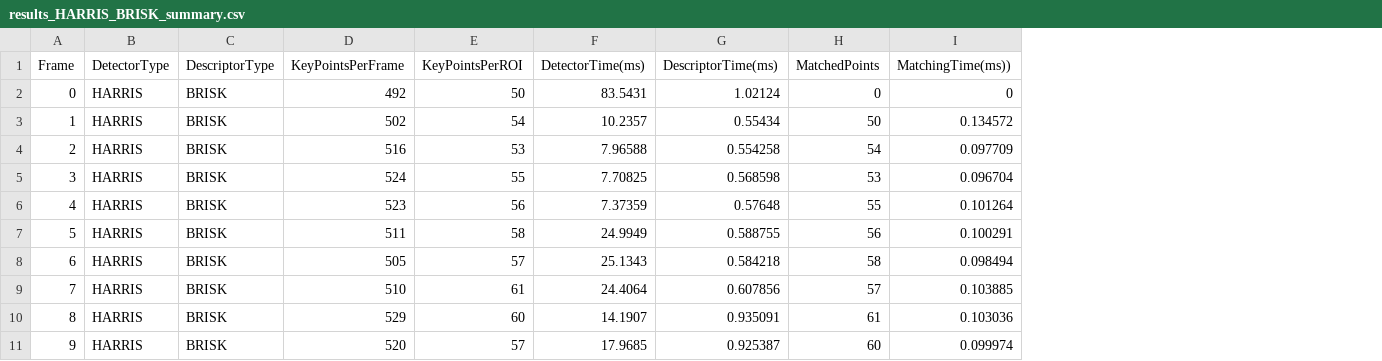
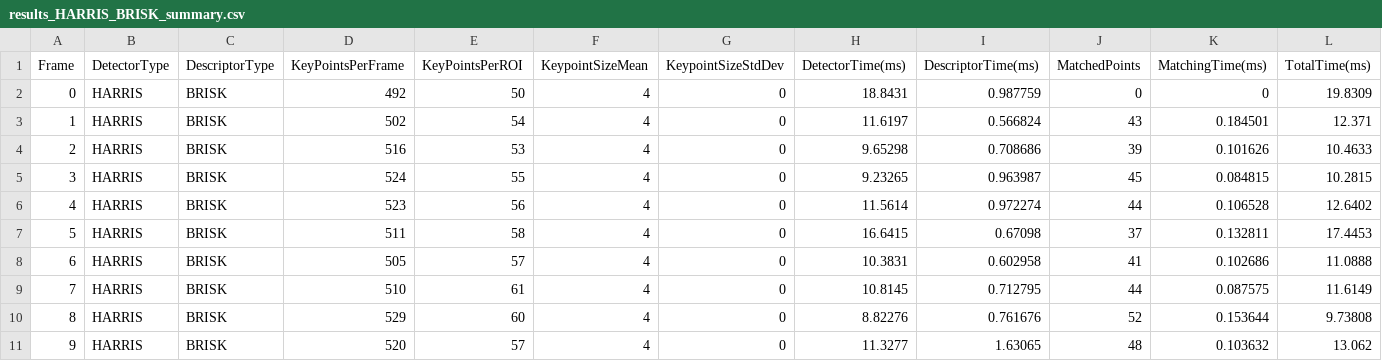
Before and after one commit to gandrein/sfnd_computervision_module, a CSV file: projects/SFND_2D_Feature_Tracking/results/results_HARRIS_BRISK_summary.csv, drawn as a sheet; removed rows and columns are numbered as before the commit, all else as after; the diff names each change by its address in the sheet, - before the commit and + after, or states it on an @@ line.

```diff
--- a/projects/SFND_2D_Feature_Tracking/results/results_HARRIS_BRISK_summary.csv
+++ b/projects/SFND_2D_Feature_Tracking/results/results_HARRIS_BRISK_summary.csv
+column F (KeypointSizeMean), rows 2-11: all 4
+column G (KeypointSizeStdDev), rows 2-11: all 0
-column I (MatchingTime(ms))), rows 2-11: 0 | 0.134572 | 0.097709 | 0.096704 | 0.101264 | 0.100291 | 0.098494 | 0.103885 | 0.103036 | 0.099974
+column K (MatchingTime(ms)), rows 2-11: 0 | 0.184501 | 0.101626 | 0.084815 | 0.106528 | 0.132811 | 0.102686 | 0.087575 | 0.153644 | 0.103632
+column L (TotalTime(ms)), rows 2-11: 19.8309 | 12.371 | 10.4633 | 10.2815 | 12.6402 | 17.4453 | 11.0888 | 11.6149 | 9.73808 | 13.062
-H2 (DetectorTime(ms)): 83.5431
+H2 (DetectorTime(ms)): 18.8431
-I2 (DescriptorTime(ms)): 1.02124
+I2 (DescriptorTime(ms)): 0.987759
-H3 (DetectorTime(ms)): 10.2357
+H3 (DetectorTime(ms)): 11.6197
-I3 (DescriptorTime(ms)): 0.55434
+I3 (DescriptorTime(ms)): 0.566824
-J3 (MatchedPoints): 50
+J3 (MatchedPoints): 43
-H4 (DetectorTime(ms)): 7.96588
+H4 (DetectorTime(ms)): 9.65298
-I4 (DescriptorTime(ms)): 0.554258
+I4 (DescriptorTime(ms)): 0.708686
-J4 (MatchedPoints): 54
+J4 (MatchedPoints): 39
-H5 (DetectorTime(ms)): 7.70825
+H5 (DetectorTime(ms)): 9.23265
-I5 (DescriptorTime(ms)): 0.568598
+I5 (DescriptorTime(ms)): 0.963987
-J5 (MatchedPoints): 53
+J5 (MatchedPoints): 45
-H6 (DetectorTime(ms)): 7.37359
+H6 (DetectorTime(ms)): 11.5614
-I6 (DescriptorTime(ms)): 0.57648
+I6 (DescriptorTime(ms)): 0.972274
-J6 (MatchedPoints): 55
+J6 (MatchedPoints): 44
-H7 (DetectorTime(ms)): 24.9949
+H7 (DetectorTime(ms)): 16.6415
-I7 (DescriptorTime(ms)): 0.588755
+I7 (DescriptorTime(ms)): 0.67098
-J7 (MatchedPoints): 56
+J7 (MatchedPoints): 37
-H8 (DetectorTime(ms)): 25.1343
+H8 (DetectorTime(ms)): 10.3831
-I8 (DescriptorTime(ms)): 0.584218
+I8 (DescriptorTime(ms)): 0.602958
-J8 (MatchedPoints): 58
+J8 (MatchedPoints): 41
-H9 (DetectorTime(ms)): 24.4064
+H9 (DetectorTime(ms)): 10.8145
-I9 (DescriptorTime(ms)): 0.607856
+I9 (DescriptorTime(ms)): 0.712795
-J9 (MatchedPoints): 57
+J9 (MatchedPoints): 44
-H10 (DetectorTime(ms)): 14.1907
+H10 (DetectorTime(ms)): 8.82276
-I10 (DescriptorTime(ms)): 0.935091
+I10 (DescriptorTime(ms)): 0.761676
-J10 (MatchedPoints): 61
+J10 (MatchedPoints): 52
-H11 (DetectorTime(ms)): 17.9685
+H11 (DetectorTime(ms)): 11.3277
-I11 (DescriptorTime(ms)): 0.925387
+I11 (DescriptorTime(ms)): 1.63065
-J11 (MatchedPoints): 60
+J11 (MatchedPoints): 48
```
Also changed, not shown: projects/SFND_2D_Feature_Tracking/results/results_AKAZE_BRISK_summary.csv, projects/SFND_2D_Feature_Tracking/results/results_BRISK_BRISK_summary.csv, 50 other files.
